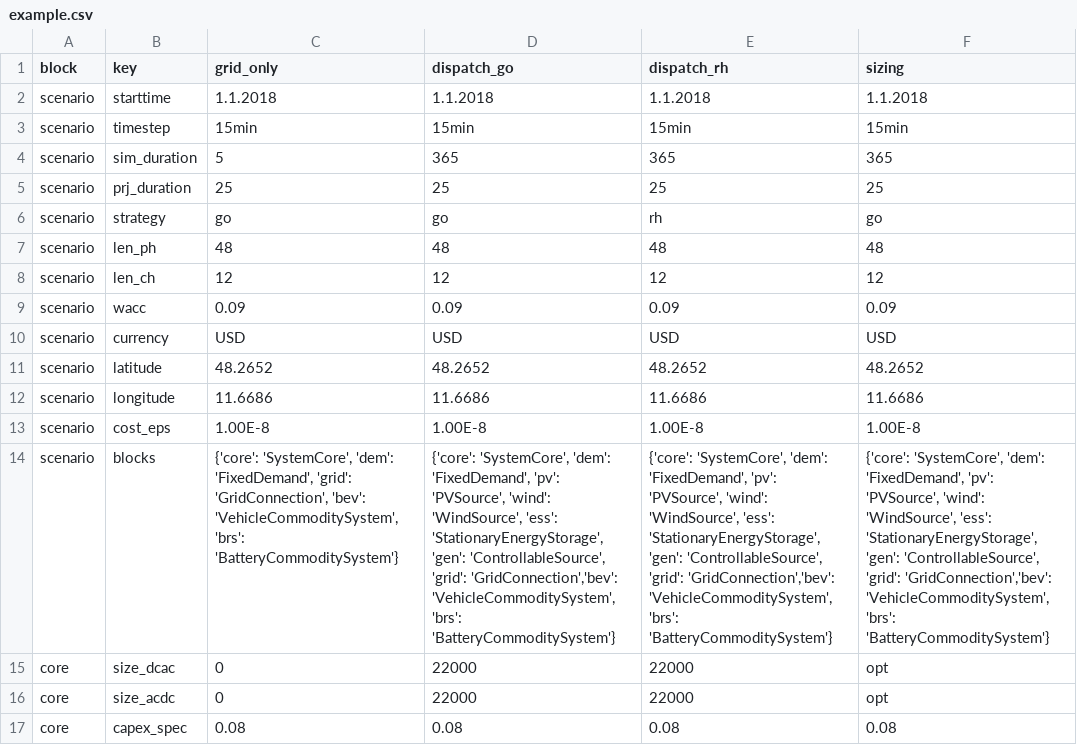
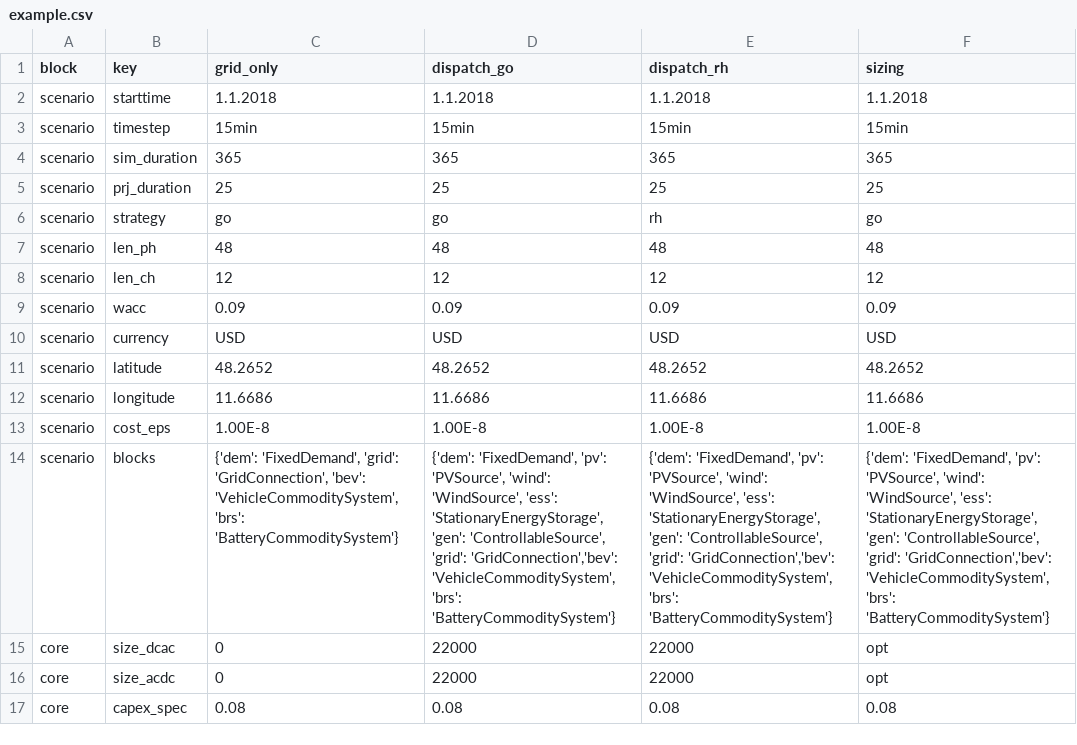
Before and after one commit to TUMFTM/REVOL-E-TION, a CSV file: input/scenarios/example.csv, drawn as a sheet; only a part is shown; the diff names each change by its address in the sheet, - before the commit and + after, or states it on an @@ line.

Commit message:
Removed SystemCore from definition dict and added it per default within the code

```diff
--- a/input/scenarios/example.csv
+++ b/input/scenarios/example.csv
-C4 (grid_only): 5
+C4 (grid_only): 365
-C14 (grid_only): {'core': 'SystemCore', 'dem': 'FixedDemand', 'grid':…
+C14 (grid_only): {'dem': 'FixedDemand', 'grid':…
-D14 (dispatch_go): {'core': 'SystemCore', 'dem': 'FixedDemand', 'pv':…
+D14 (dispatch_go): {'dem': 'FixedDemand', 'pv':…
-E14 (dispatch_rh): {'core': 'SystemCore', 'dem': 'FixedDemand', 'pv':…
+E14 (dispatch_rh): {'dem': 'FixedDemand', 'pv':…
-F14 (sizing): {'core': 'SystemCore', 'dem': 'FixedDemand', 'pv':…
+F14 (sizing): {'dem': 'FixedDemand', 'pv':…
```
Also changed, not shown: 2 other files.
